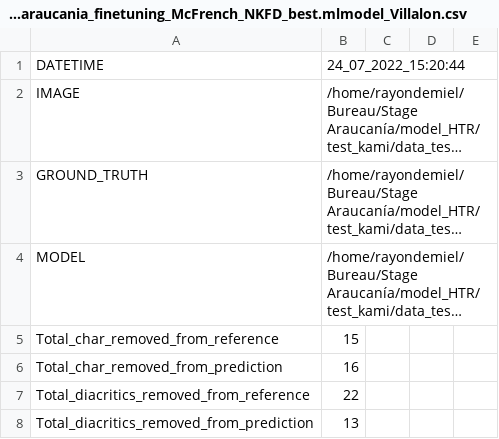
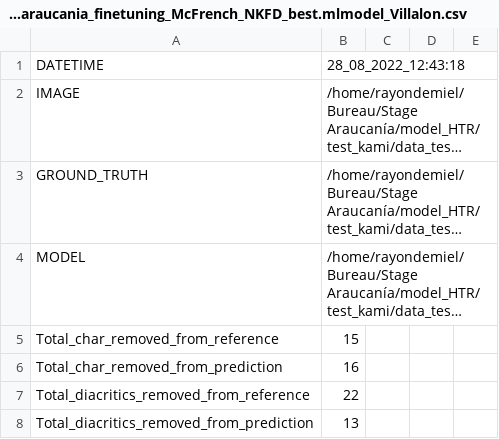
Before and after one commit to Proyecto-Ocupacion-Araucania-UChile/model-HTR, a CSV file: test_kami/data_test/model/araucania_finetuning_McFrench_NKFD_best/evaluation_report_kami_28_08_2022_12:43:18_araucania_finetuning_McFrench_NKFD_best.mlmodel_Villalon.csv (was test_kami/data_test/model/araucania_finetuning_McFrench_NKFD_best/evaluation_report_kami_24_07_2022_15:20:44_araucania_finetuning_McFrench_NKFD_best.mlmodel_Villalon.csv), drawn as a sheet; only a part is shown; long unchanged cells end in …; the diff names each change by its address in the sheet, - before the commit and + after, or states it on an @@ line.

```diff
--- a/test_kami/data_test/model/araucania_finetuning_McFrench_NKFD_best/evaluation_report_kami_24_07_2022_15:20:44_araucania_finetuning_McFrench_NKFD_best.mlmodel_Villalon.csv
+++ b/test_kami/data_test/model/araucania_finetuning_McFrench_NKFD_best/evaluation_report_kami_28_08_2022_12:43:18_araucania_finetuning_McFrench_NKFD_best.mlmodel_Villalon.csv
-B1: 24_07_2022_15:20:44
+B1: 28_08_2022_12:43:18
```
Also changed, not shown: test_kami/data_test/model/araucania_finetuning_McFrench_NKFD_best/evaluation_report_kami_28_08_2022_12:44:07_araucania_finetuning_McFrench_NKFD_best.mlmodel_Contreras.csv, test_kami/data_test/model/araucania_finetuning_McFrench_best/evaluation_report_kami_28_08_2022_12:37:04_araucania_finetuning_McFrench_best.mlmodel_Dias.csv, 15 other files.
